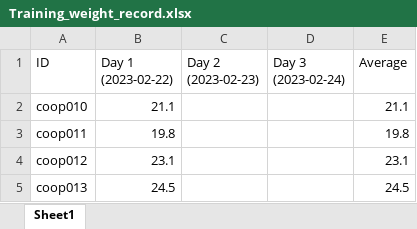
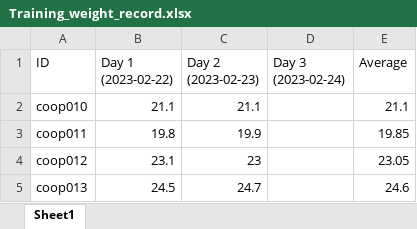
Before and after one commit to juanjo255/Internship_U0, an Excel workbook: Training_weight_record.xlsx, sheet Sheet1, drawn as a sheet; values as stored, in another font and other column widths than the file's, no borders; the diff names each change by its address in the sheet, - before the commit and + after, or states it on an @@ line.

```diff
--- a/Training_weight_record.xlsx (sheet Sheet1)
+++ b/Training_weight_record.xlsx (sheet Sheet1)
-C2 (Day 2 (2023-02-23)): (empty)
+C2 (Day 2 (2023-02-23)): 21.1
-C3 (Day 2 (2023-02-23)): (empty)
+C3 (Day 2 (2023-02-23)): 19.9
-E3 (Average): 19.8
+E3 (Average): 19.85
-C4 (Day 2 (2023-02-23)): (empty)
+C4 (Day 2 (2023-02-23)): 23
-E4 (Average): 23.1
+E4 (Average): 23.05
-C5 (Day 2 (2023-02-23)): (empty)
+C5 (Day 2 (2023-02-23)): 24.7
-E5 (Average): 24.5
+E5 (Average): 24.6
```
Also changed, not shown: 2 other files.
